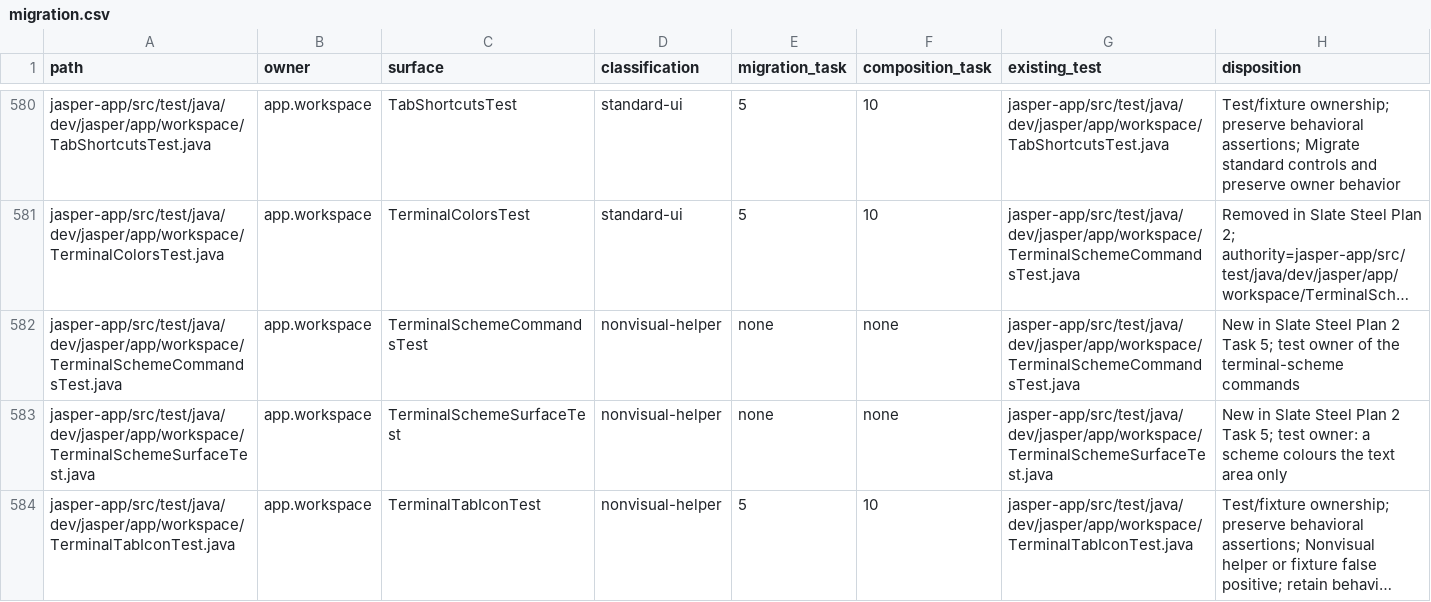
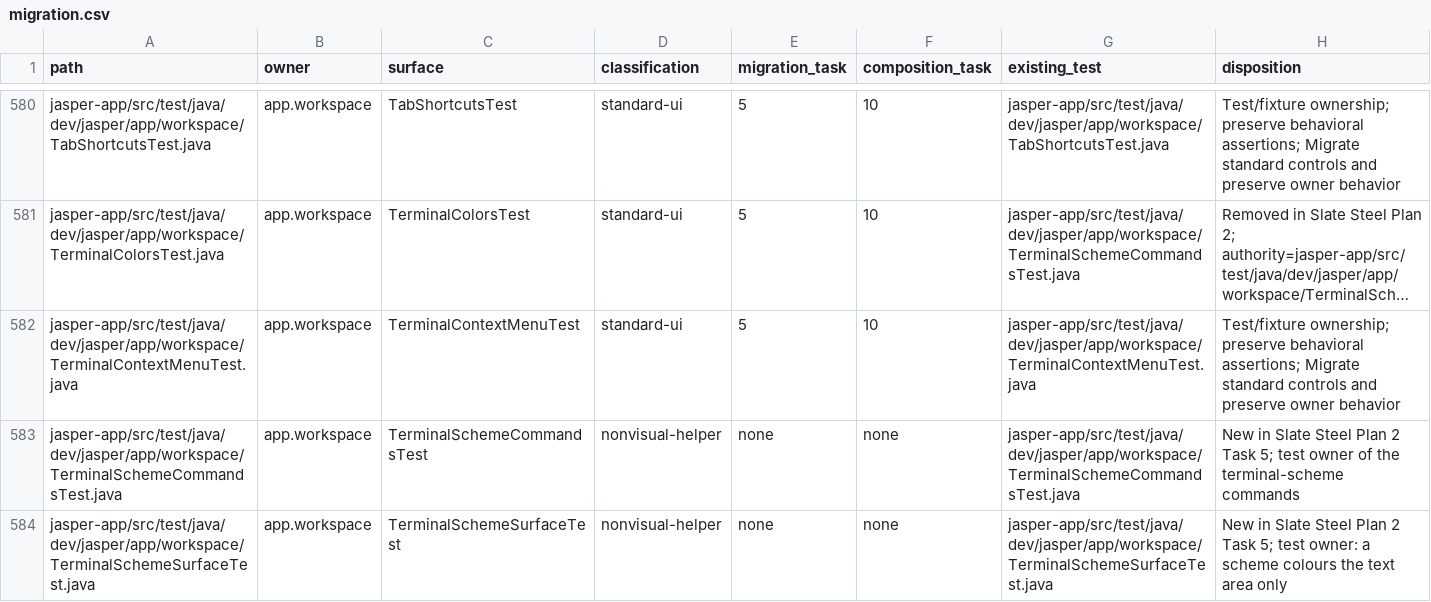
Before and after one commit to an0nn30/Jasper, a CSV file: docs/design/theme-engine/migration.csv, drawn as a sheet; only a part is shown, gaps mark what is left out; the shorter side is filled out with more unchanged rows; long unchanged cells end in …; the diff names each change by its address in the sheet, - before the commit and + after, or states it on an @@ line.

```diff
--- a/docs/design/theme-engine/migration.csv
+++ b/docs/design/theme-engine/migration.csv
+row 582: jasper-app/src/test/java/dev/jasper/app/workspace/TerminalContextMenuTest.java | app.workspace | TerminalContextMenuTest | standard-ui | 5 | 10 | jasper-app/src/test/java/dev/jasper/app/workspace/TerminalContextMenuTest.java | Test/fixture ownership; preserve behavioral assertions; Migrate standard controls and preserve owner behavior
```
Also changed, not shown: 18 other files.
